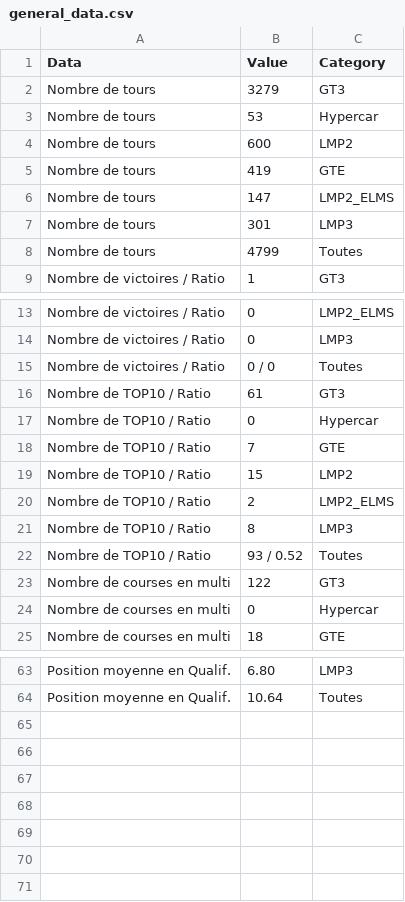
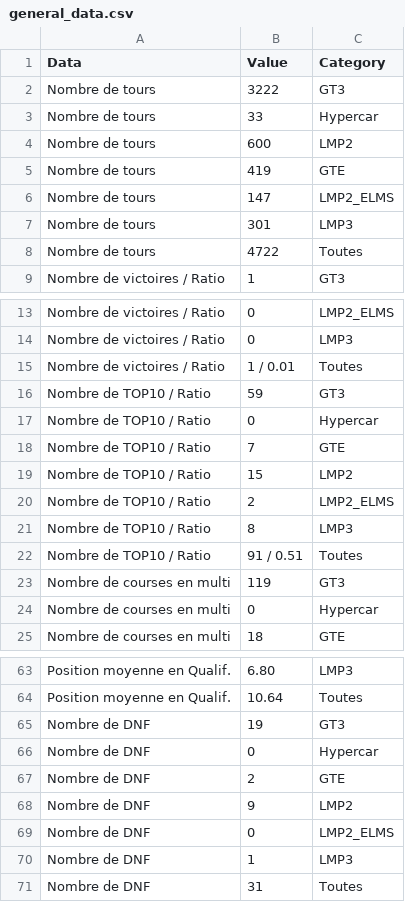
Before and after one commit to f1destatistiques-dotcom/LMU-stats, a CSV file: general_data.csv, drawn as a sheet; only a part is shown, gaps mark what is left out; the diff covers the shown part only.

```diff
--- a/general_data.csv
+++ b/general_data.csv
@@ -1,4 +1,4 @@
 Data,Value,Category
-Nombre de tours,3279,GT3
-Nombre de tours,53,Hypercar
+Nombre de tours,3222,GT3
+Nombre de tours,33,Hypercar
 Nombre de tours,600,LMP2
@@ -7,3 +7,3 @@ Nombre de tours,147,LMP2_ELMS
 Nombre de tours,301,LMP3
-Nombre de tours,4799,Toutes
+Nombre de tours,4722,Toutes
 Nombre de victoires / Ratio,1,GT3
@@ -14,4 +14,4 @@ Nombre de victoires / Ratio,0,LMP2_ELMS
 Nombre de victoires / Ratio,0,LMP3
-Nombre de victoires / Ratio,0 / 0,Toutes
-Nombre de TOP10 / Ratio,61,GT3
+Nombre de victoires / Ratio,1 / 0.01,Toutes
+Nombre de TOP10 / Ratio,59,GT3
 Nombre de TOP10 / Ratio,0,Hypercar
@@ -21,4 +21,4 @@ Nombre de TOP10 / Ratio,2,LMP2_ELMS
 Nombre de TOP10 / Ratio,8,LMP3
-Nombre de TOP10 / Ratio,93 / 0.52,Toutes
-Nombre de courses en multi,122,GT3
+Nombre de TOP10 / Ratio,91 / 0.51,Toutes
+Nombre de courses en multi,119,GT3
 Nombre de courses en multi,0,Hypercar
@@ -64 +64,8 @@ Position moyenne en Qualif.,6.80,LMP3
 Position moyenne en Qualif.,10.64,Toutes
+Nombre de DNF,19,GT3
+Nombre de DNF,0,Hypercar
+Nombre de DNF,2,GTE
+Nombre de DNF,9,LMP2
+Nombre de DNF,0,LMP2_ELMS
+Nombre de DNF,1,LMP3
+Nombre de DNF,31,Toutes
```
Also changed, not shown: 5 edited cells elsewhere in this file, laps_by_circuit.csv, records.csv, 1 other file.
